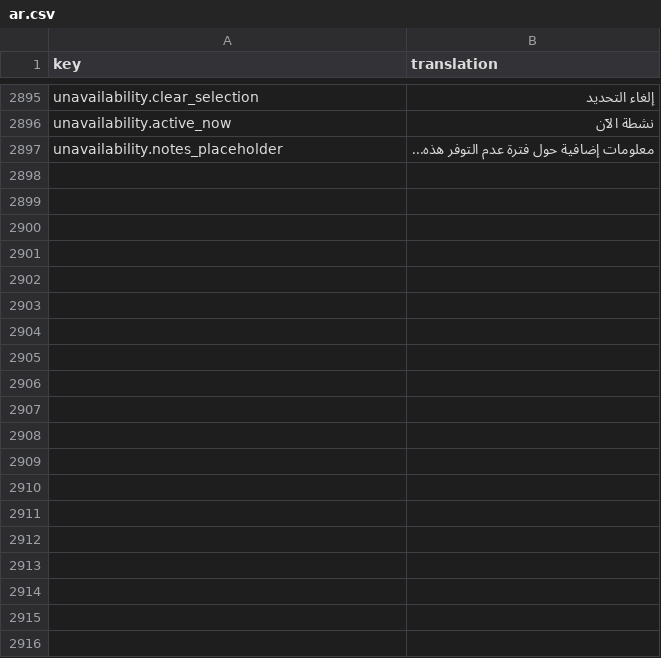
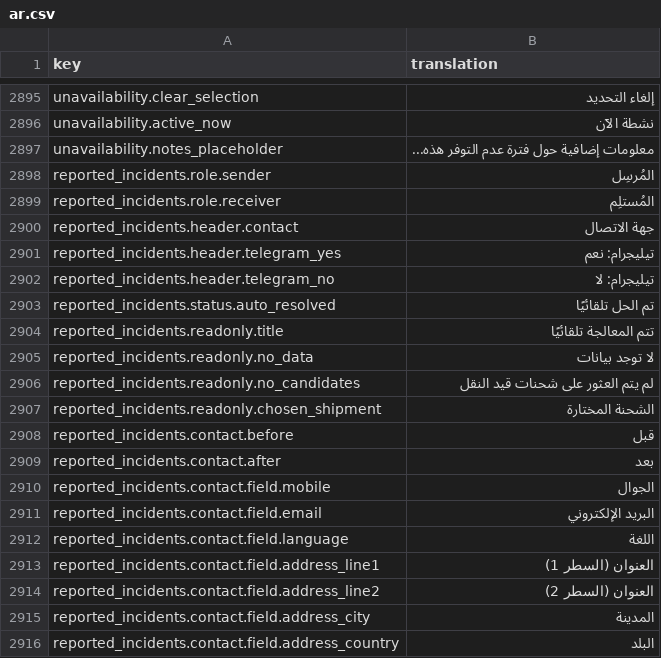
Before and after one commit to IgnacioFernandezSoriano/ONEMS, a CSV file: public/locales/ar.csv, drawn as a sheet; only a part is shown, gaps mark what is left out.

```diff
--- a/public/locales/ar.csv
+++ b/public/locales/ar.csv
@@ -2897 +2897,20 @@ unavailability.active_now,نشطة الآن
 unavailability.notes_placeholder,معلومات إضافية حول فترة عدم التوفر هذه...
+reported_incidents.role.sender,المُرسِل
+reported_incidents.role.receiver,المُستلِم
+reported_incidents.header.contact,جهة الاتصال
+reported_incidents.header.telegram_yes,تيليجرام: نعم
+reported_incidents.header.telegram_no,تيليجرام: لا
+reported_incidents.status.auto_resolved,تم الحل تلقائيًا
+reported_incidents.readonly.title,تتم المعالجة تلقائيًا
+reported_incidents.readonly.no_data,لا توجد بيانات
+reported_incidents.readonly.no_candidates,لم يتم العثور على شحنات قيد النقل
+reported_incidents.readonly.chosen_shipment,الشحنة المختارة
+reported_incidents.contact.before,قبل
+reported_incidents.contact.after,بعد
+reported_incidents.contact.field.mobile,الجوال
+reported_incidents.contact.field.email,البريد الإلكتروني
+reported_incidents.contact.field.language,اللغة
+reported_incidents.contact.field.address_line1,العنوان (السطر 1)
+reported_incidents.contact.field.address_line2,العنوان (السطر 2)
+reported_incidents.contact.field.address_city,المدينة
+reported_incidents.contact.field.address_country,البلد
```
Also changed, not shown: public/locales/en.csv, public/locales/es.csv, 3 other files.
